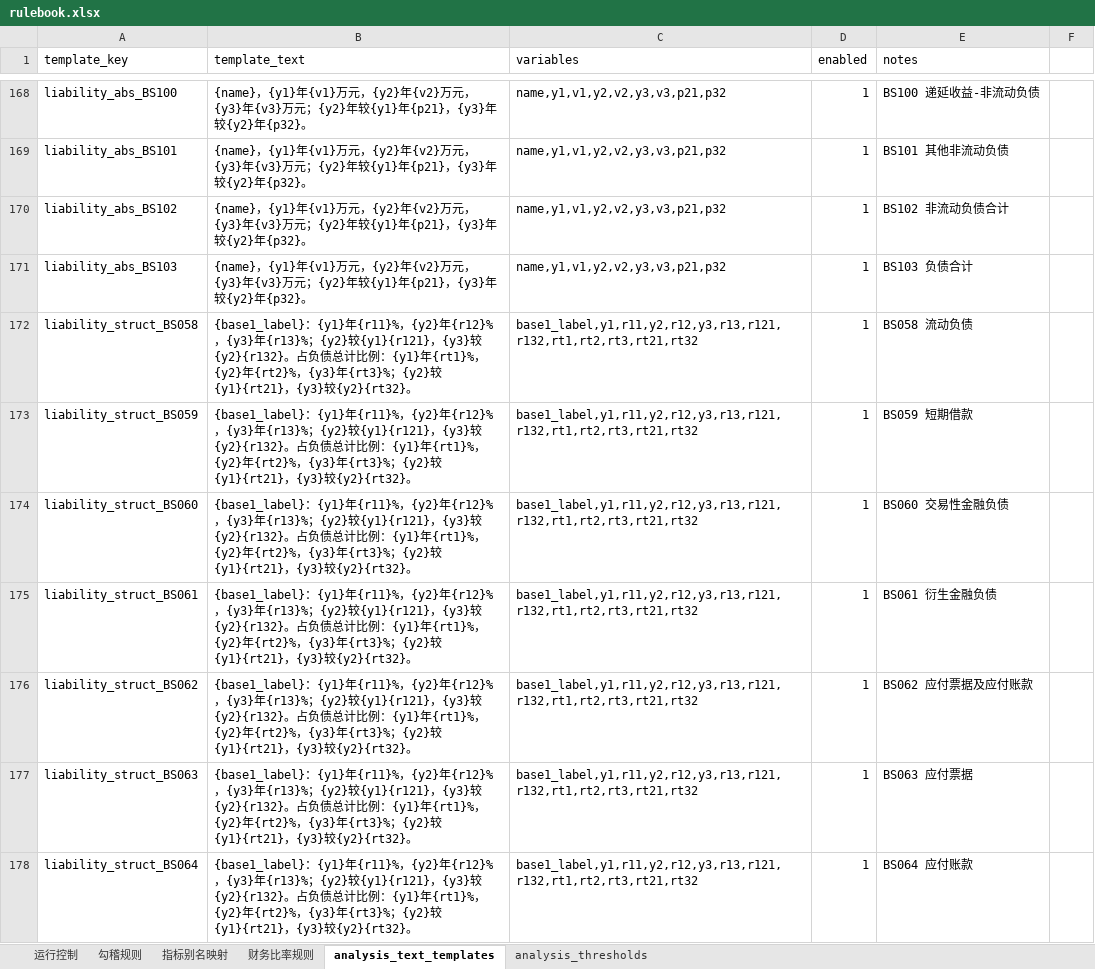
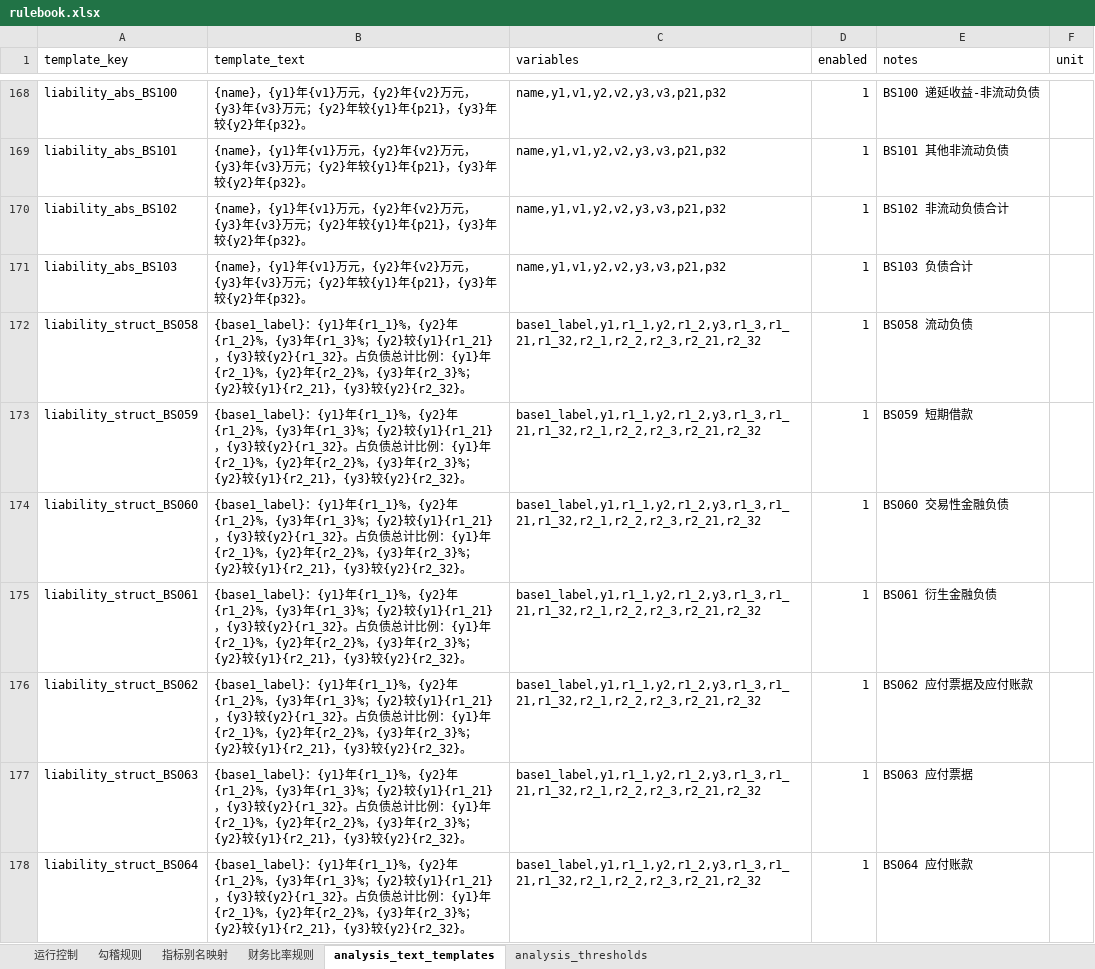
Before and after one commit to nudscn/credit_risk_system, an Excel workbook: config/rulebook.xlsx, sheet analysis_text_templates, drawn as a sheet; only a part is shown, gaps mark what is left out; values as stored, in another font and other column widths than the file's, no borders; the diff covers the shown part only; the diff names each change by its address in the sheet, - before the commit and + after, or states it on an @@ line.

```diff
--- a/config/rulebook.xlsx (sheet analysis_text_templates)
+++ b/config/rulebook.xlsx (sheet analysis_text_templates)
-F1: (empty)
+F1: unit
-B172:B178 (template_text): …{y1}年{r11}%，{y2}年{r12}%，{y3}年{r13}%；{y2}较{y1}{r121}，{y3}较{y2}{r132}。占负债总计比例：{y1}年{rt1}%，{y2}年{rt2}%，{y3}年{rt3}%；{y2}较{y1}{rt21}，{y3}较{y2}{rt32}。
+B172:B178 (template_text): …{y1}年{r1_1}%，{y2}年{r1_2}%，{y3}年{r1_3}%；{y2}较{y1}{r1_21}，{y3}较{y2}{r1_32}。占负债总计比例：{y1}年{r2_1}%，{y2}年{r2_2}%，{y3}年{r2_3}%；{y2}较{y1}{r2_21}，{y3}较{y2}{r2_32}。
-C172:C178 (variables): base1_label,y1,r11,y2,r12,y3,r13,r121,r132,rt1,rt2,rt3,rt21,rt32
+C172:C178 (variables): base1_label,y1,r1_1,y2,r1_2,y3,r1_3,r1_21,r1_32,r2_1,r2_2,r2_3,r2_21,r2_32
```
Also changed, not shown: 258 edited cells elsewhere in this sheet, config/income_profit_rulebook_skeleton.xlsx, config/ratio_analysis_rulebook.xlsx, 3 other files.
